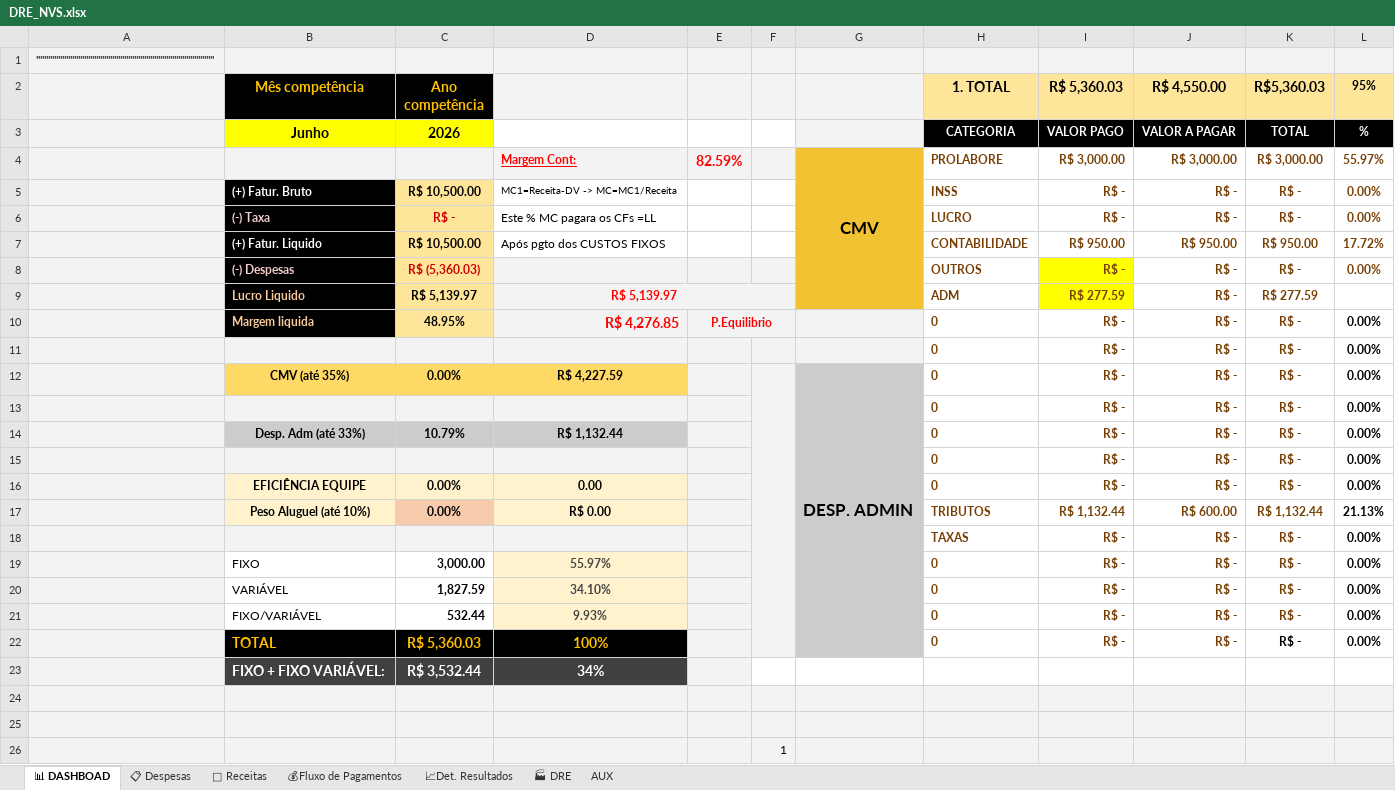
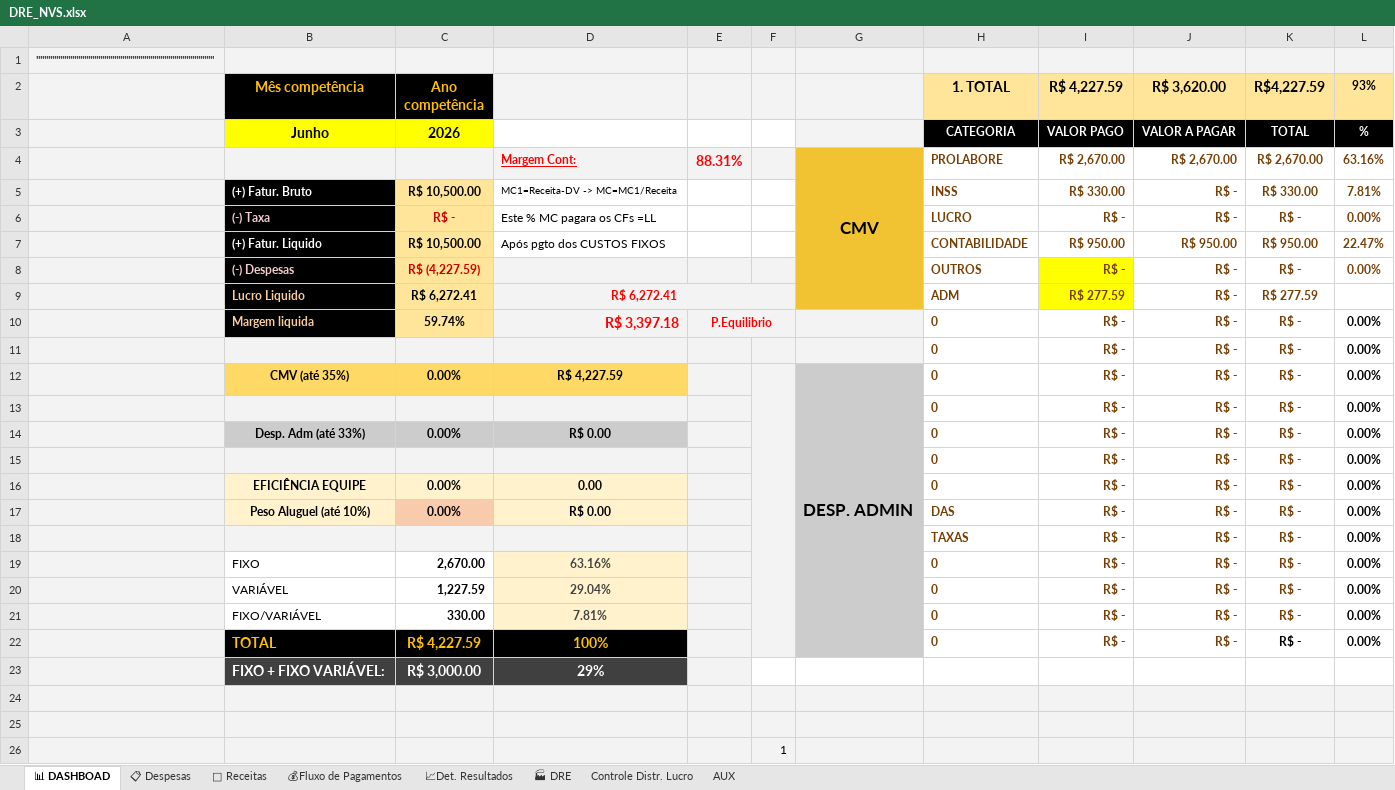
Before and after one commit to NevesPNG68/NVS-CONSULTORIA, an Excel workbook: DRE_NVS.xlsx, sheet 📊 DASHBOAD, drawn as a sheet; values as stored, in another font and other column widths than the file's, no borders; charts and pictures and conditional formats not drawn; removed rows and columns are numbered as before the commit, all else as after; the diff names each change by its address in the sheet, - before the commit and + after, or states it on an @@ line.

```diff
--- a/DRE_NVS.xlsx (sheet 📊 DASHBOAD)
+++ b/DRE_NVS.xlsx (sheet 📊 DASHBOAD)
+sheet tab: Controle Distr. Lucro
-I2: R$ 5,360.03
+I2: R$ 4,227.59
-J2: R$ 4,550.00
+J2: R$ 3,620.00
-K2: R$5,360.03
+K2: R$4,227.59
-L2: 95%
+L2: 93%
-E4: 82.59%
+E4: 88.31%
-I4 (R$ 4,227.59): R$ 3,000.00
+I4 (R$ 4,227.59): R$ 2,670.00
-J4 (R$ 3,620.00): R$ 3,000.00
+J4 (R$ 3,620.00): R$ 2,670.00
-K4 (R$4,227.59): R$ 3,000.00
+K4 (R$4,227.59): R$ 2,670.00
-L4 (93%): 55.97%
+L4 (93%): 63.16%
-I5 (R$ 4,227.59): R$ -
+I5 (R$ 4,227.59): R$ 330.00
-K5 (R$4,227.59): R$ -
+K5 (R$4,227.59): R$ 330.00
-L5 (93%): 0.00%
+L5 (93%): 7.81%
-L7 (93%): 17.72%
+L7 (93%): 22.47%
-C8 (Ano competência): R$ (5,360.03)
+C8 (Ano competência): R$ (4,227.59)
-C9 (Ano competência): R$ 5,139.97
+C9 (Ano competência): R$ 6,272.41
-D9: R$ 5,139.97
+D9: R$ 6,272.41
-C10 (Ano competência): 48.95%
+C10 (Ano competência): 59.74%
-D10: R$ 4,276.85
+D10: R$ 3,397.18
-C14 (Ano competência): 10.79%
+C14 (Ano competência): 0.00%
-D14: R$ 1,132.44
+D14: R$ 0.00
-row 17:  | Peso Aluguel (até 10%) | 0.00% | R$ 0.00 |  |  |  | TRIBUTOS | R$ 1,132.44 | R$ 600.00 | R$ 1,132.44 | 21.13%
+row 17:  | Peso Aluguel (até 10%) | 0.00% | R$ 0.00 |  |  |  | DAS | R$ - | R$ - | R$ - | 0.00%
-C19 (Ano competência): 3,000.00
+C19 (Ano competência): 2,670.00
-D19: 55.97%
+D19: 63.16%
-C20 (Ano competência): 1,827.59
+C20 (Ano competência): 1,227.59
-D20: 34.10%
+D20: 29.04%
-C21 (Ano competência): 532.44
+C21 (Ano competência): 330.00
-D21: 9.93%
+D21: 7.81%
-C22 (Ano competência): R$ 5,360.03
+C22 (Ano competência): R$ 4,227.59
-row 23:  | FIXO + FIXO VARIÁVEL: | R$ 3,532.44 | 34%
+row 23:  | FIXO + FIXO VARIÁVEL: | R$ 3,000.00 | 29%
```
Also changed, not shown: sheet 📋 Despesas, sheet 📈Det. Resultados, sheet 🏭 DRE, sheet 💰Fluxo de Pagamentos, sheet 💸 Receitas, formulas that keep their value, charts or pictures.
